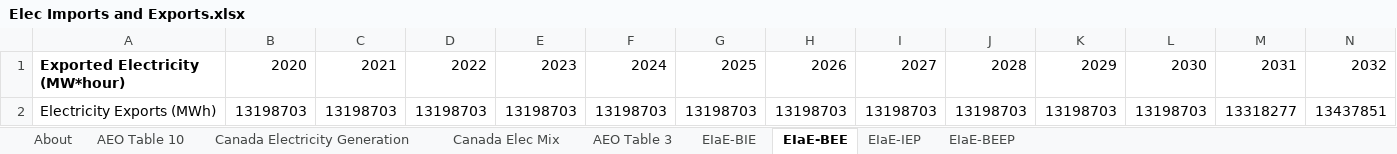
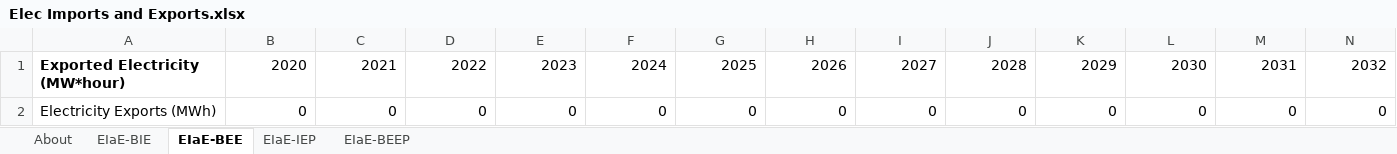
Before and after one commit to Energy-Innovation/eps-southkorea, an Excel workbook: InputData/elec/EIaE/Elec Imports and Exports.xlsx, sheet EIaE-BEE, drawn as a sheet; only a part is shown; values as stored, in another font and other column widths than the file's, no borders; removed rows and columns are numbered as before the commit, all else as after; rows hold the shown columns only; the diff names each change by its address in the sheet, - before the commit and + after, or states it on an @@ line.

```diff
--- a/InputData/elec/EIaE/Elec Imports and Exports.xlsx (sheet EIaE-BEE)
+++ b/InputData/elec/EIaE/Elec Imports and Exports.xlsx (sheet EIaE-BEE)
-sheet tab: AEO Table 10
-sheet tab: Canada Electricity Generation
-sheet tab: Canada Elec Mix
-sheet tab: AEO Table 3
-row 2: Electricity Exports (MWh) | 13198703 | 13198703 | 13198703 | 13198703 | 13198703 | 13198703 | 13198703 | 13198703 | 13198703 | 13198703 | 13198703 | 13318277 | 13437851
+row 2: Electricity Exports (MWh) | 0 | 0 | 0 | 0 | 0 | 0 | 0 | 0 | 0 | 0 | 0 | 0 | 0
```
Also changed, not shown: sheet EIaE-BIE, sheet EIaE-IEP, sheet EIaE-BEEP, sheet About, formulas that keep their value, 12 other files.
